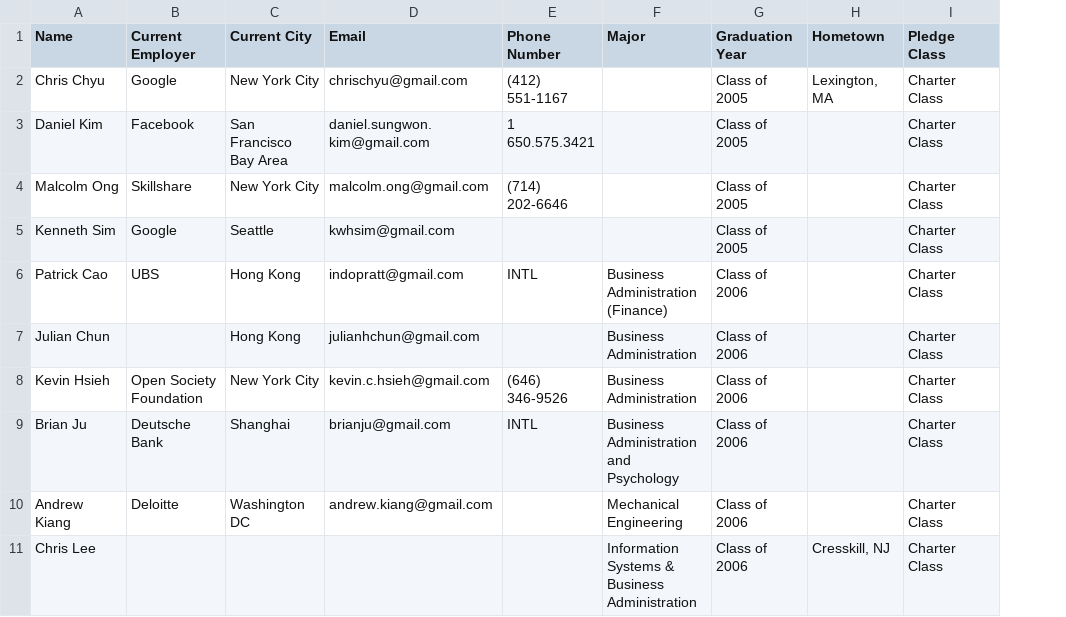
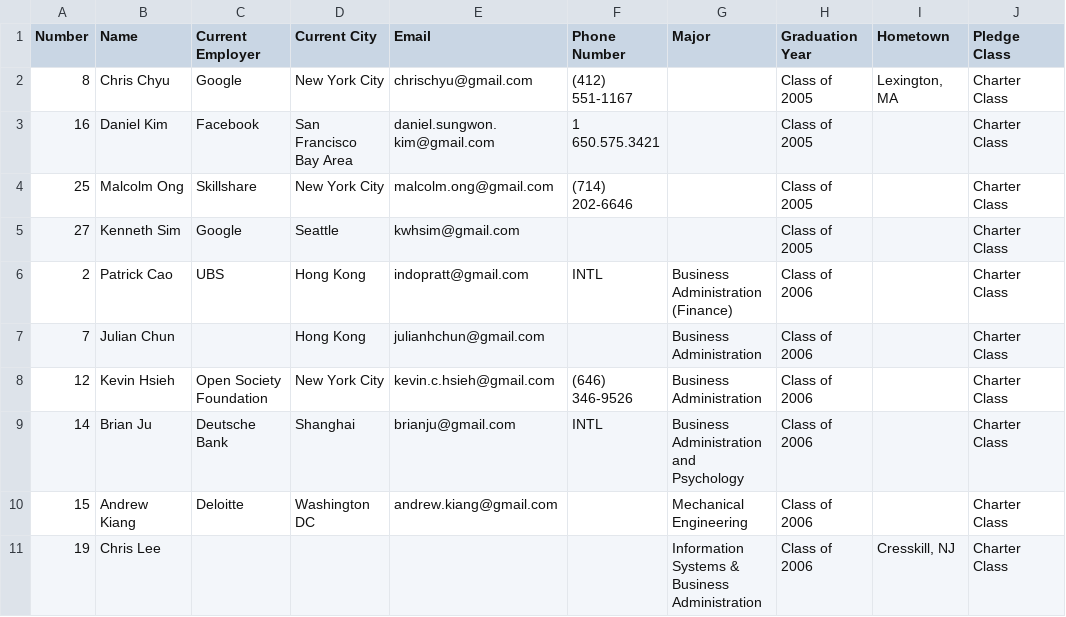
Before and after one commit to MukundRaghavSharma/AlumniPortal, a CSV file: Alumni/util/AlumniInformationUpgraded.csv, drawn as a sheet; only a part is shown; the diff names each change by its address in the sheet, - before the commit and + after, or states it on an @@ line.

```diff
--- a/Alumni/util/AlumniInformationUpgraded.csv
+++ b/Alumni/util/AlumniInformationUpgraded.csv
+column A (Number), rows 2-11: 8 | 16 | 25 | 27 | 2 | 7 | 12 | 14 | 15 | 19
```
Also changed, not shown: Alumni/util/data.csv, Alumni/util/names.csv, 3 other files.
